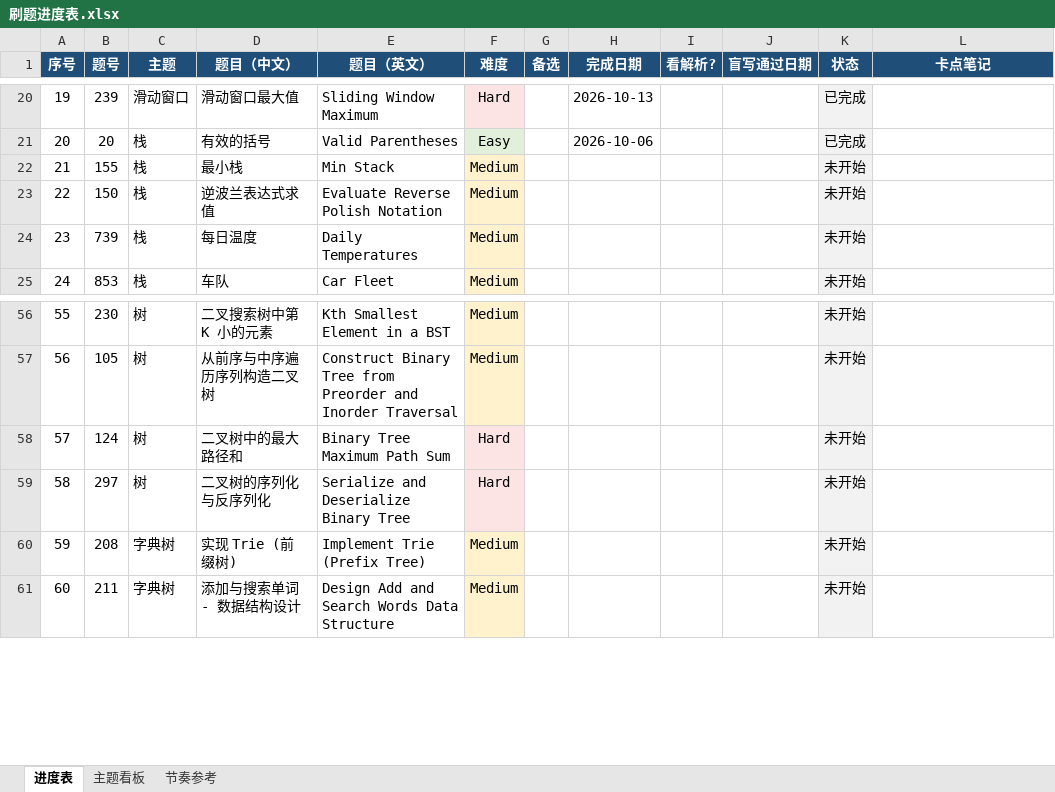
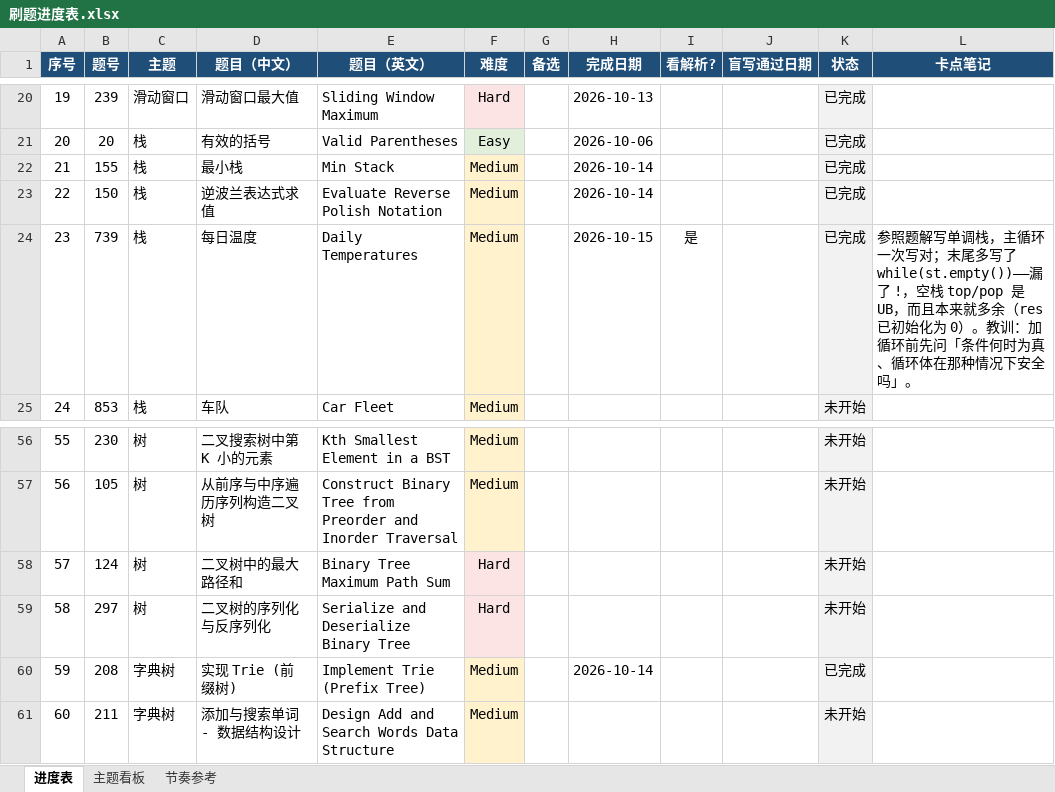
Before and after one commit to 93929532/leetcode-cpp, an Excel workbook: 力扣学习计划/刷题进度表.xlsx, sheet 进度表, drawn as a sheet; only a part is shown, gaps mark what is left out; values as stored, in another font and other column widths than the file's, no borders; the diff names each change by its address in the sheet, - before the commit and + after, or states it on an @@ line.

```diff
--- a/力扣学习计划/刷题进度表.xlsx (sheet 进度表)
+++ b/力扣学习计划/刷题进度表.xlsx (sheet 进度表)
-H22:H23 (完成日期): (empty)
+H22:H23 (完成日期): 2026-10-14
-K22:K24 (状态): 未开始
+K22:K24 (状态): 已完成
-H24 (完成日期): (empty)
+H24 (完成日期): 2026-10-15
-I24 (看解析?): (empty)
+I24 (看解析?): 是
-L24 (卡点笔记): (empty)
+L24 (卡点笔记): 参照题解写单调栈，主循环一次写对；末尾多写了 while(st.empty())——漏了 !，空栈 top/pop 是 UB，而且本来就多余（res 已初始化为 0）。教训：加循环前先问「条件何时为真、循环体在那种情况下安全吗」。
-H60 (完成日期): (empty)
+H60 (完成日期): 2026-10-14
-K60 (状态): 未开始
+K60 (状态): 已完成
```
Also changed, not shown: 2 other files.
